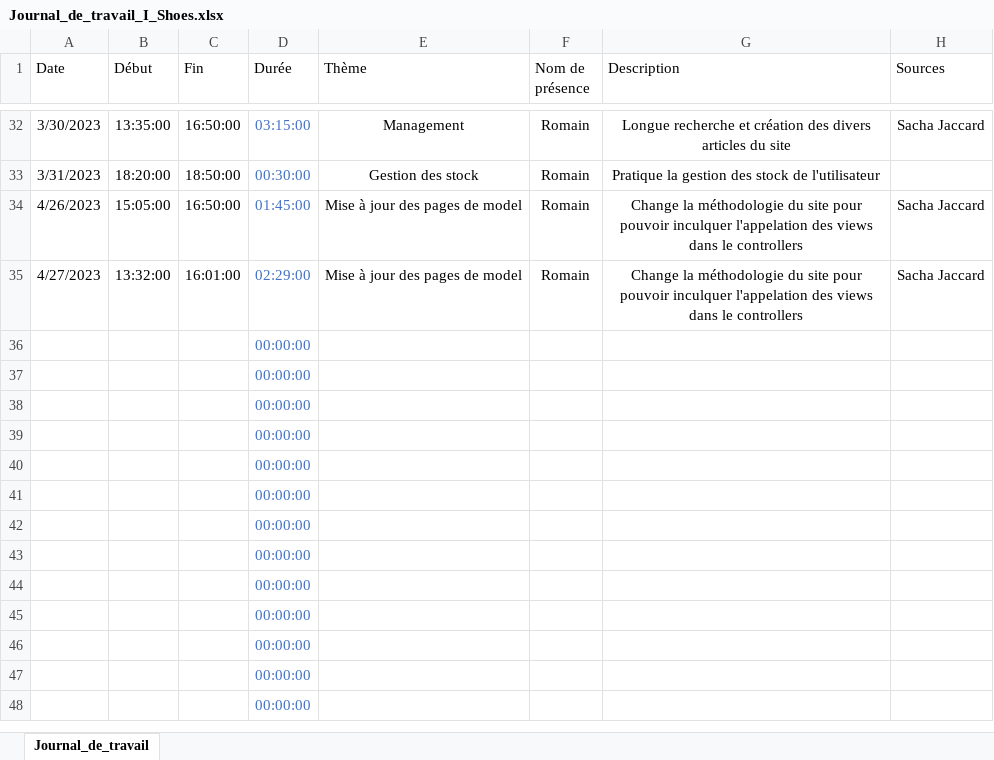
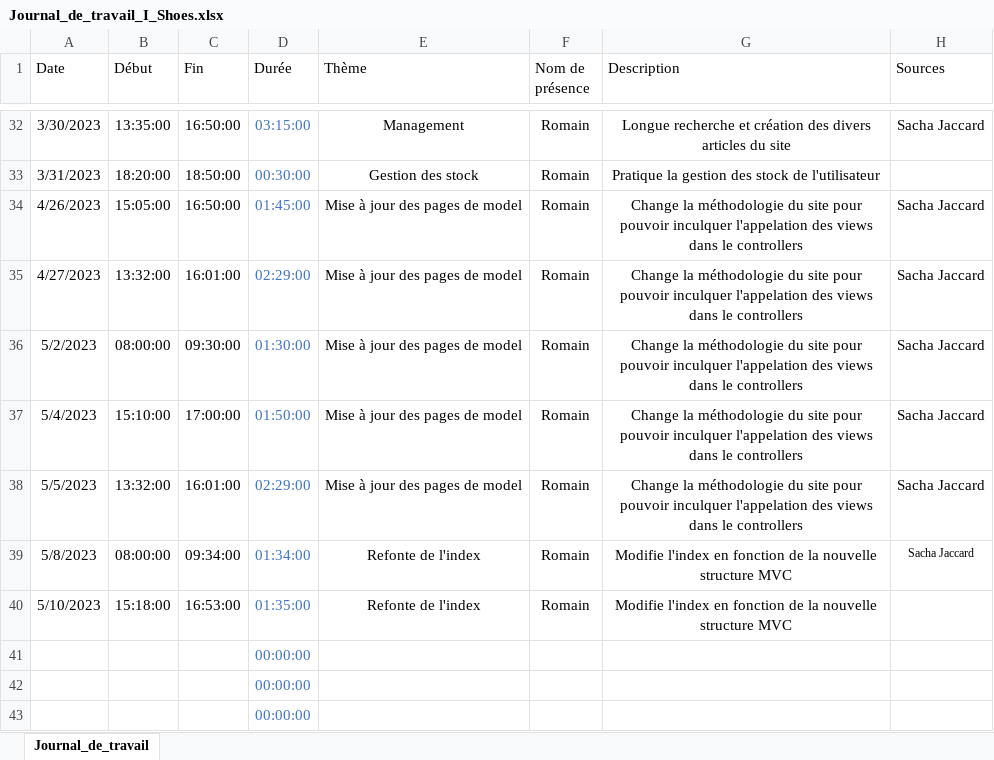
Before and after one commit to romain-lnr/I_Shoes_BDD, an Excel workbook: doc/Journaux_de_travail/Romain Lenoir/Journal_de_travail_I_Shoes.xlsx, sheet Journal_de_travail, drawn as a sheet; only a part is shown, gaps mark what is left out; the shorter side is filled out with more unchanged rows; values as stored, in another font and other column widths than the file's, no borders; conditional formats and table styles not drawn; removed rows and columns are numbered as before the commit, all else as after; the diff names each change by its address in the sheet, - before the commit and + after, or states it on an @@ line.

Commit message:
Modify index in new MVC structure

```diff
--- a/doc/Journaux_de_travail/Romain Lenoir/Journal_de_travail_I_Shoes.xlsx (sheet Journal_de_travail)
+++ b/doc/Journaux_de_travail/Romain Lenoir/Journal_de_travail_I_Shoes.xlsx (sheet Journal_de_travail)
-row 36:  |  |  | 00:00:00
-row 37:  |  |  | 00:00:00
-row 38:  |  |  | 00:00:00
-row 39:  |  |  | 00:00:00
-row 40:  |  |  | 00:00:00
+row 36: 5/2/2023 | 08:00:00 | 09:30:00 | 01:30:00 | Mise à jour des pages de model | Romain | Change la méthodologie du site pour pouvoir inculquer l'appelation des views dans le controllers | Sacha Jaccard
+row 37: 5/4/2023 | 15:10:00 | 17:00:00 | 01:50:00 | Mise à jour des pages de model | Romain | Change la méthodologie du site pour pouvoir inculquer l'appelation des views dans le controllers | Sacha Jaccard
+row 38: 5/5/2023 | 13:32:00 | 16:01:00 | 02:29:00 | Mise à jour des pages de model | Romain | Change la méthodologie du site pour pouvoir inculquer l'appelation des views dans le controllers | Sacha Jaccard
+row 39: 5/8/2023 | 08:00:00 | 09:34:00 | 01:34:00 | Refonte de l'index | Romain | Modifie l'index en fonction de la nouvelle structure MVC | Sacha Jaccard
+row 40: 5/10/2023 | 15:18:00 | 16:53:00 | 01:35:00 | Refonte de l'index | Romain | Modifie l'index en fonction de la nouvelle structure MVC
```
Also changed, not shown: 6 other files.
